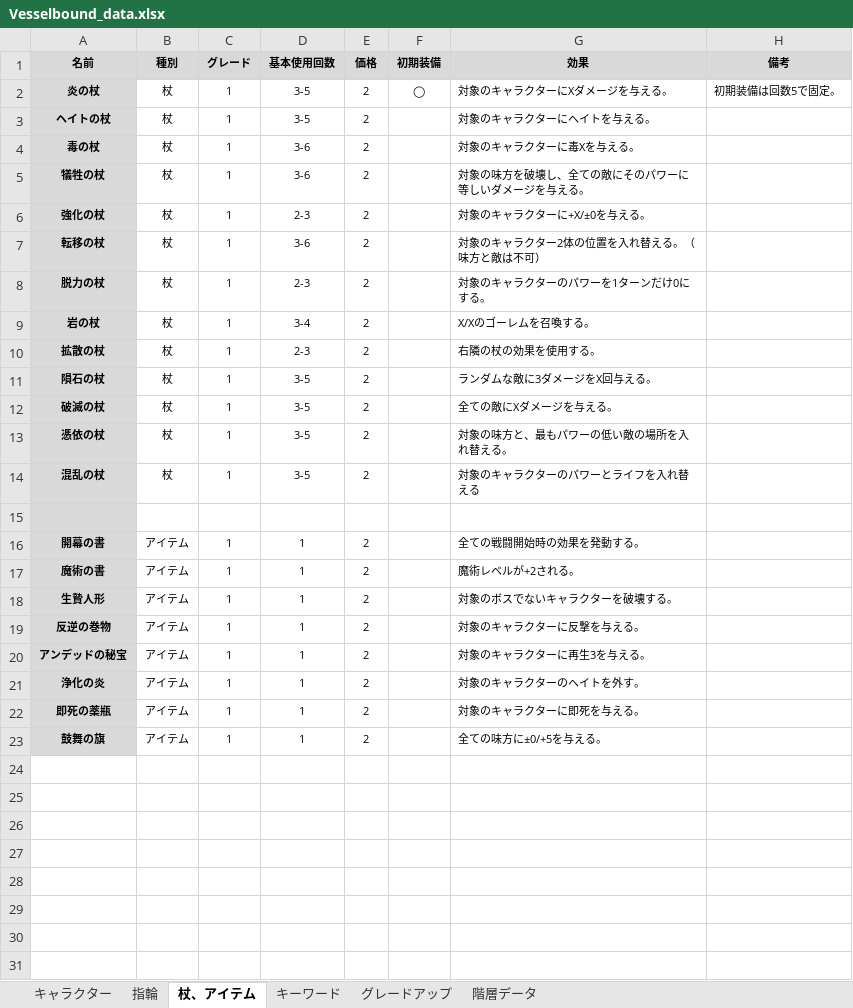
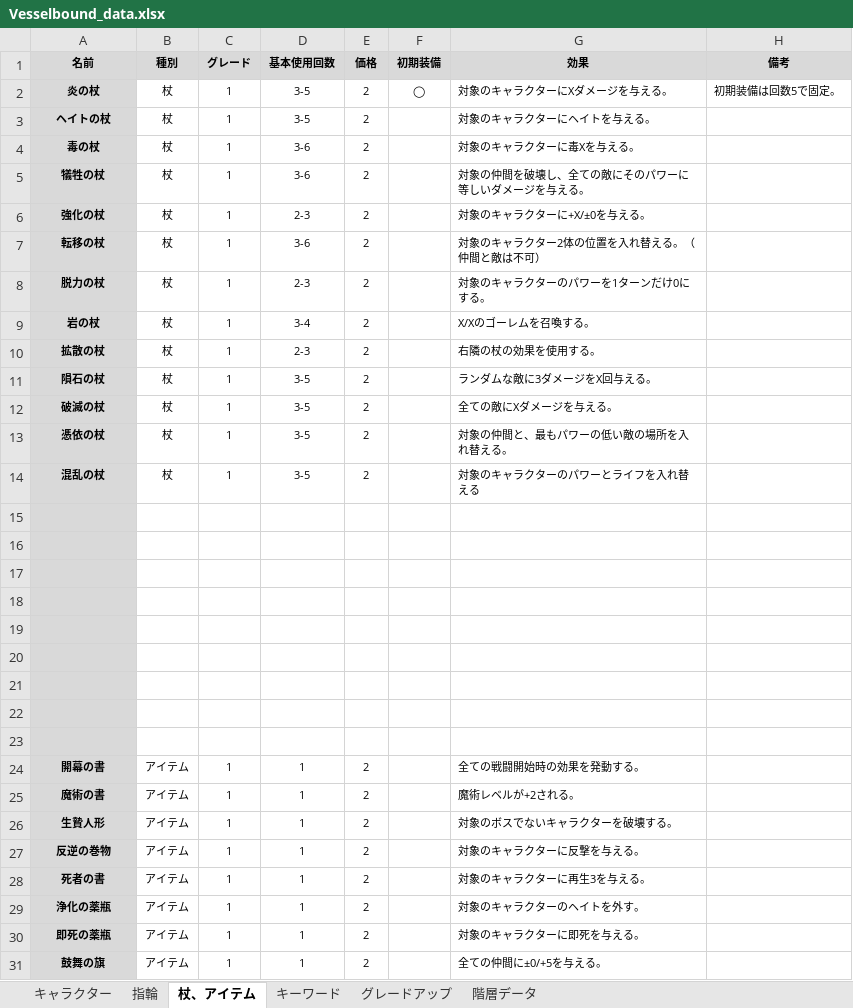
Before and after one commit to Yuki-fa/Vesselbound, an Excel workbook: js/Vesselbound_data.xlsx, sheet 杖、アイテム, drawn as a sheet; values as stored, in another font and other column widths than the file's, no borders; charts and pictures not drawn; addresses are those after the commit; the diff names each change by its address in the sheet, - before the commit and + after, or states it on an @@ line.

```diff
--- a/js/Vesselbound_data.xlsx (sheet 杖、アイテム)
+++ b/js/Vesselbound_data.xlsx (sheet 杖、アイテム)
-G5 (効果): 対象の味方を破壊し、全ての敵にそのパワーに等しいダメージを与える。
+G5 (効果): 対象の仲間を破壊し、全ての敵にそのパワーに等しいダメージを与える。
-G7 (効果): 対象のキャラクター2体の位置を入れ替える。（味方と敵は不可）
+G7 (効果): 対象のキャラクター2体の位置を入れ替える。（仲間と敵は不可）
-G13 (効果): 対象の味方と、最もパワーの低い敵の場所を入れ替える。
+G13 (効果): 対象の仲間と、最もパワーの低い敵の場所を入れ替える。
+row 15: (empty)
+row 16: (empty)
+row 17: (empty)
+row 18: (empty)
+row 19: (empty)
+row 20: (empty)
+row 21: (empty)
+row 22: (empty)
-A28 (名前): アンデッドの秘宝
+A28 (名前): 死者の書
-A29 (名前): 浄化の炎
+A29 (名前): 浄化の薬瓶
-G31 (効果): 全ての味方に±0/+5を与える。
+G31 (効果): 全ての仲間に±0/+5を与える。
```
Also changed, not shown: sheet キャラクター, sheet キーワード, sheet 階層データ, sheet 指輪, 7 other files.
